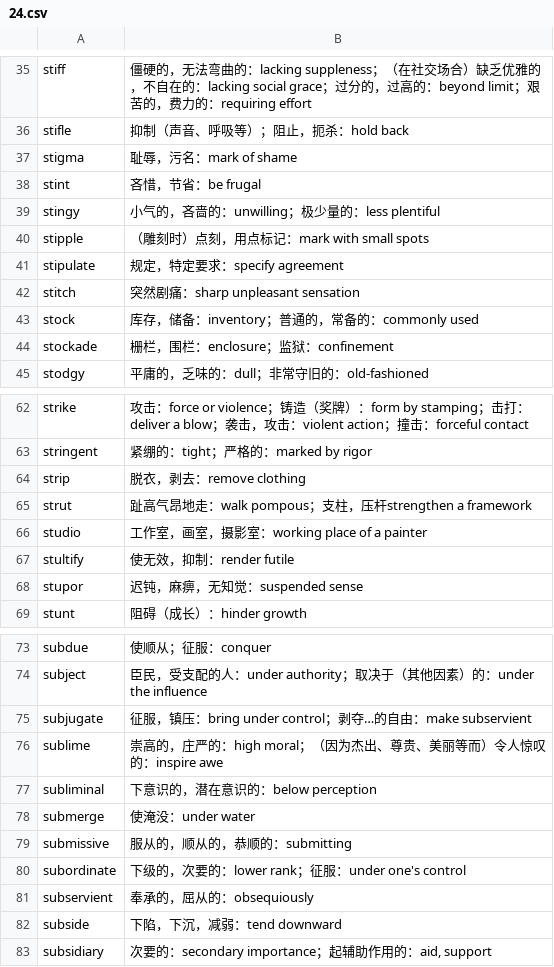
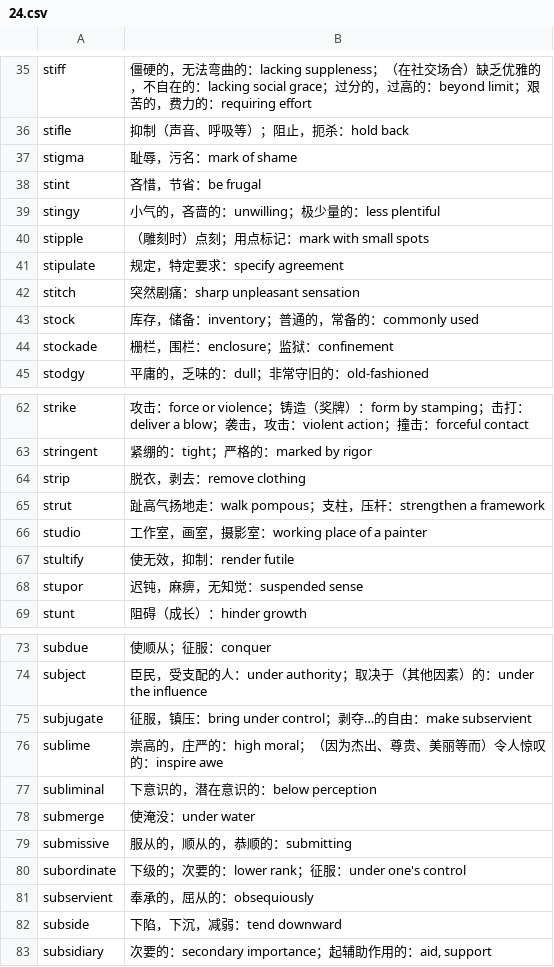
Before and after one commit to fossilet/yaoniming3k, a CSV file: 24.csv, drawn as a sheet; only a part is shown, gaps mark what is left out.

```diff
--- a/24.csv
+++ b/24.csv
@@ -39,3 +39,3 @@ stint	吝惜，节省：be frugal
 stingy	小气的，吝啬的：unwilling；极少量的：less plentiful
-stipple	（雕刻时）点刻，用点标记：mark with small spots
+stipple	（雕刻时）点刻；用点标记：mark with small spots
 stipulate	规定，特定要求：specify agreement
@@ -64,3 +64,3 @@ stringent	紧绷的：tight；严格的：marked by rigor
 strip	脱衣，剥去：remove clothing
-strut	趾高气昂地走：walk pompous；支柱，压杆strengthen a framework
+strut	趾高气扬地走：walk pompous；支柱，压杆：strengthen a framework
 studio	工作室，画室，摄影室：working place of a painter
@@ -79,3 +79,3 @@ submerge	使淹没：under water
 submissive	服从的，顺从的，恭顺的：submitting
-subordinate	下级的，次要的：lower rank；征服：under one's control
+subordinate	下级的；次要的：lower rank；征服：under one's control
 subservient	奉承的，屈从的：obsequiously
```
Also changed, not shown: 22.csv, 23.csv, 6 other files.
